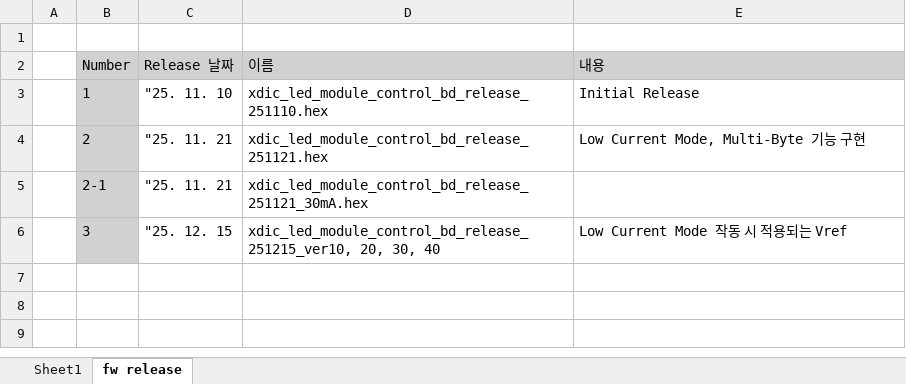
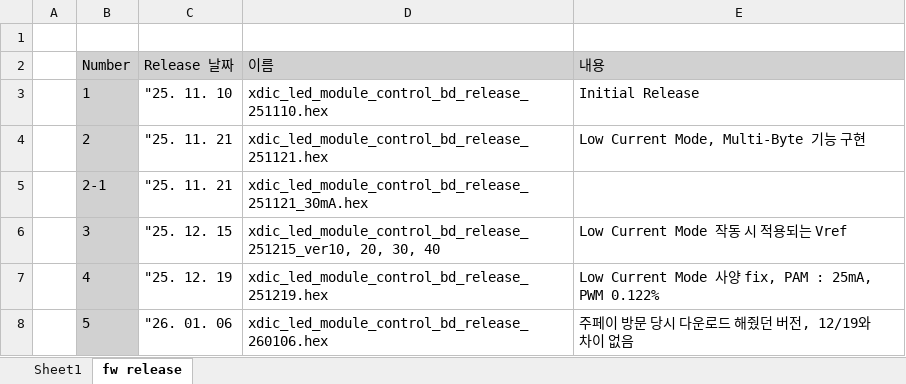
Before and after one commit to oio9595/Global_Technologies_FW, an Excel workbook: XD_JIG/XD04/XD04_LED_Module_Control_BD/Docs/xdic_led_module_반출내역.xlsx, sheet fw release, drawn as a sheet; values as stored, in another font and other column widths than the file's, no borders; the diff names each change by its address in the sheet, - before the commit and + after, or states it on an @@ line.

```diff
--- a/XD_JIG/XD04/XD04_LED_Module_Control_BD/Docs/xdic_led_module_반출내역.xlsx (sheet fw release)
+++ b/XD_JIG/XD04/XD04_LED_Module_Control_BD/Docs/xdic_led_module_반출내역.xlsx (sheet fw release)
+row 7:  | 4 | "25. 12. 19 | xdic_led_module_control_bd_release_251219.hex | Low Current Mode 사양 fix, PAM : 25mA, PWM 0.122%
+row 8:  | 5 | "26. 01. 06 | xdic_led_module_control_bd_release_260106.hex | 주페이 방문 당시 다운로드 해줬던 버전, 12/19와 차이 없음
```
Also changed, not shown: XD_JIG/XD04/XD04_LED_Module_Control_BD/Docs/xdic_led_module_info.xlsx, 1 other file.
